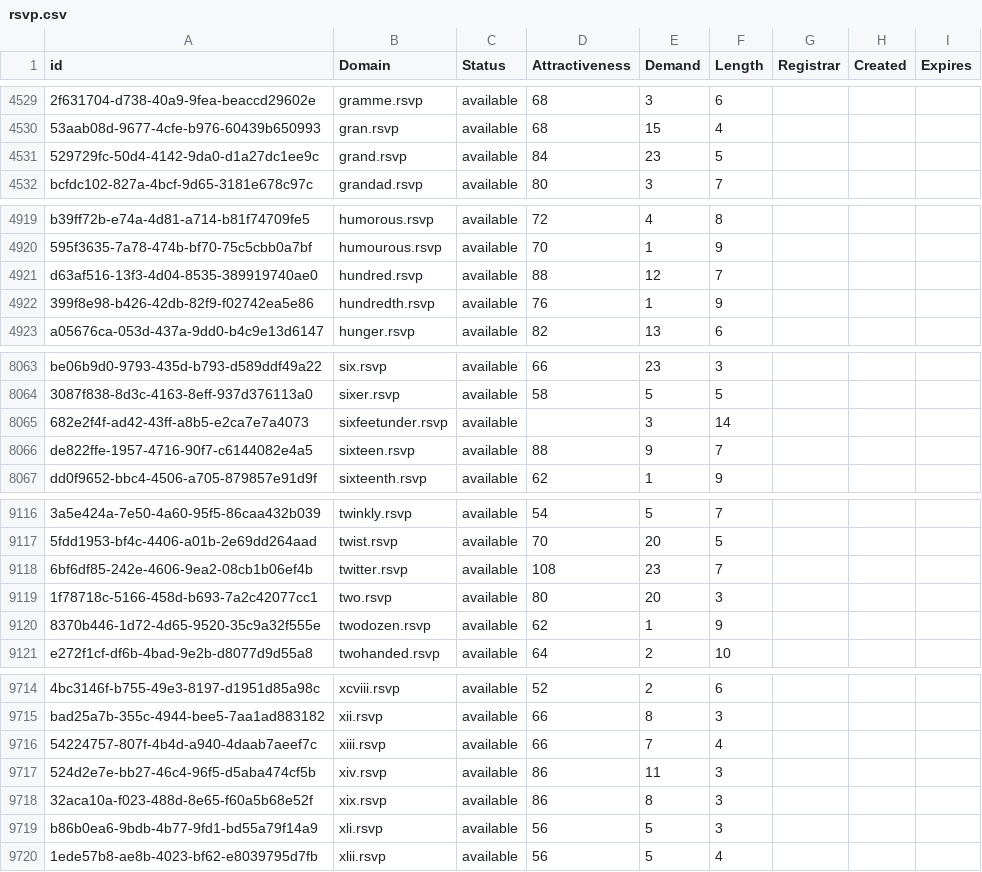
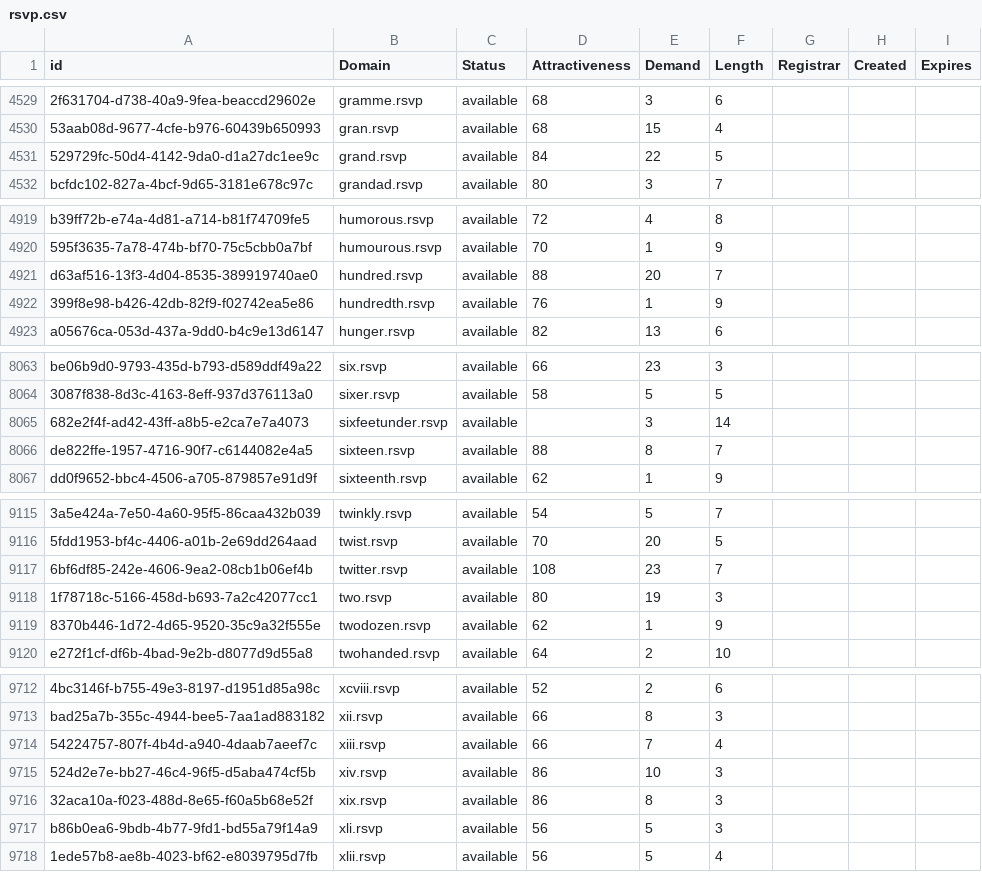
Before and after one commit to UniqueDomains/rsvp-oneword-domains, a CSV file: rsvp.csv, drawn as a sheet; only a part is shown, gaps mark what is left out; addresses are those after the commit; the diff covers the shown part only; the diff names each change by its address in the sheet, - before the commit and + after, or states it on an @@ line.

```diff
--- a/rsvp.csv
+++ b/rsvp.csv
-E4531 (Demand): 23
+E4531 (Demand): 22
-E4921 (Demand): 12
+E4921 (Demand): 20
-E8066 (Demand): 9
+E8066 (Demand): 8
-E9118 (Demand): 20
+E9118 (Demand): 19
-E9715 (Demand): 11
+E9715 (Demand): 10
```
Also changed, not shown: 2 removed rows and 3 edited cells elsewhere in this file, 2 other files.
